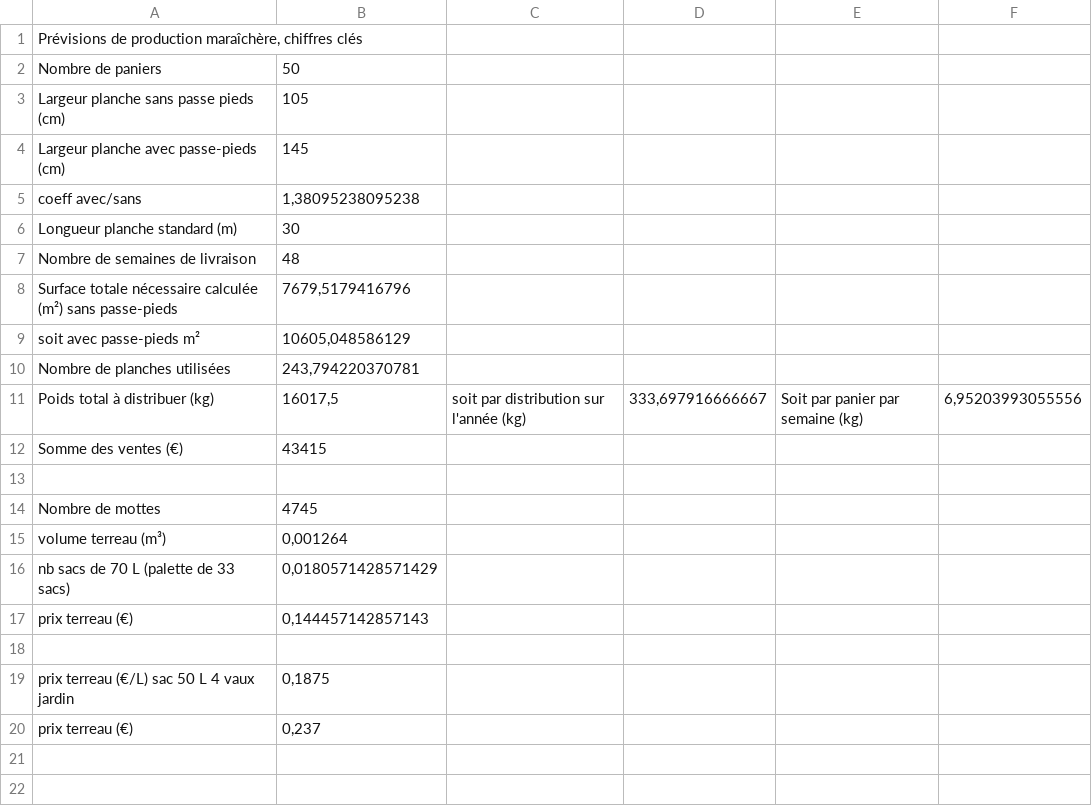
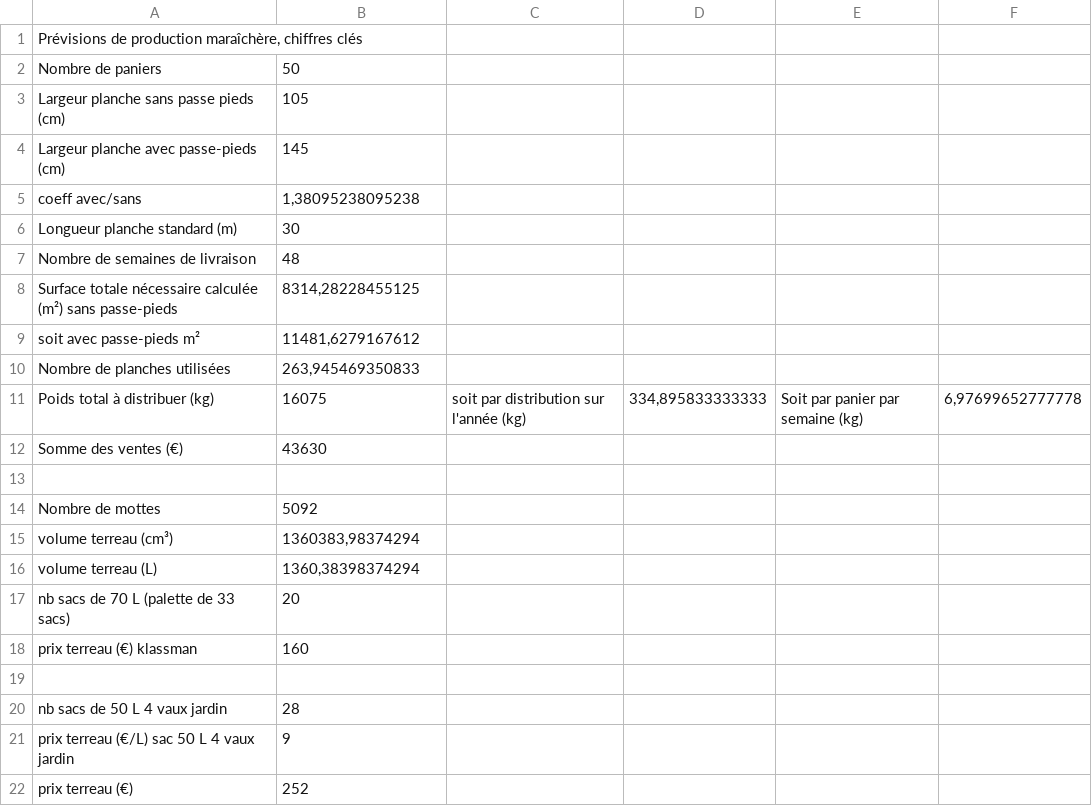
Before and after one commit to vgaz/test3, a CSV file: inputs/chiffres clés.csv, drawn as a sheet.

```diff
--- a/inputs/chiffres clés.csv
+++ b/inputs/chiffres clés.csv
@@ -7,14 +7,16 @@ Longueur planche standard (m),30,,,,
 Nombre de semaines de livraison,48,,,,
-Surface totale nécessaire calculée (m²) sans passe-pieds,"7679,5179416796",,,,
-soit avec passe-pieds m²,"10605,048586129",,,,
-Nombre de planches utilisées,"243,794220370781",,,,
-Poids total à distribuer (kg),"16017,5", soit par distribution sur l'année (kg),"333,697916666667",Soit par panier par semaine (kg),"6,95203993055556"
-Somme des ventes (€),43415,,,,
+Surface totale nécessaire calculée (m²) sans passe-pieds,"8314,28228455125",,,,
+soit avec passe-pieds m²,"11481,6279167612",,,,
+Nombre de planches utilisées,"263,945469350833",,,,
+Poids total à distribuer (kg),16075, soit par distribution sur l'année (kg),"334,895833333333",Soit par panier par semaine (kg),"6,97699652777778"
+Somme des ventes (€),43630,,,,
 ,,,,,
-Nombre de mottes,4745,,,,
-volume terreau (m³),"0,001264",,,,
-nb sacs de 70 L (palette de 33 sacs) ,"0,0180571428571429",,,,
-prix terreau (€),"0,144457142857143",,,,
+Nombre de mottes,5092,,,,
+volume terreau (cm³),"1360383,98374294",,,,
+volume terreau (L),"1360,38398374294",,,,
+nb sacs de 70 L (palette de 33 sacs) ,20,,,,
+prix terreau (€) klassman,160,,,,
 ,,,,,
-prix terreau (€/L) sac 50 L 4 vaux jardin,"0,1875",,,,
-prix terreau (€),"0,237",,,,
+nb sacs de 50 L 4 vaux jardin,28,,,,
+prix terreau (€/L) sac 50 L 4 vaux jardin,9,,,,
+prix terreau (€),252,,,,
```
Also changed, not shown: inputs/Planches.csv, inputs/planning.csv, 16 other files.
